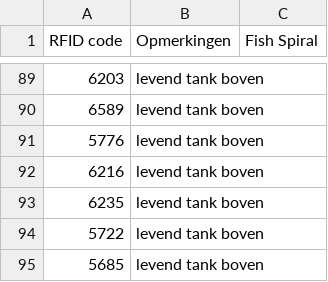
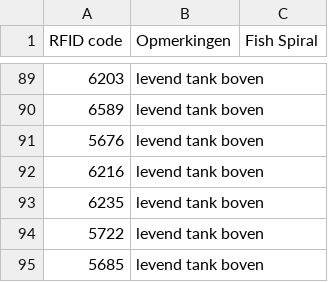
Before and after one commit to inbo/fssg, a CSV file: data/extern/hervangst/Evaluatie 3e proef 05_06.csv, drawn as a sheet; only a part is shown, gaps mark what is left out; the diff names each change by its address in the sheet, - before the commit and + after, or states it on an @@ line.

Commit message:
900209000085676 wordt blijkbaar wel gedetecteerd dus het was niet correct om 5676 te vervangen door 5776

```diff
--- a/data/extern/hervangst/Evaluatie 3e proef 05_06.csv
+++ b/data/extern/hervangst/Evaluatie 3e proef 05_06.csv
-A91 (RFID code): 5776
+A91 (RFID code): 5676
```
